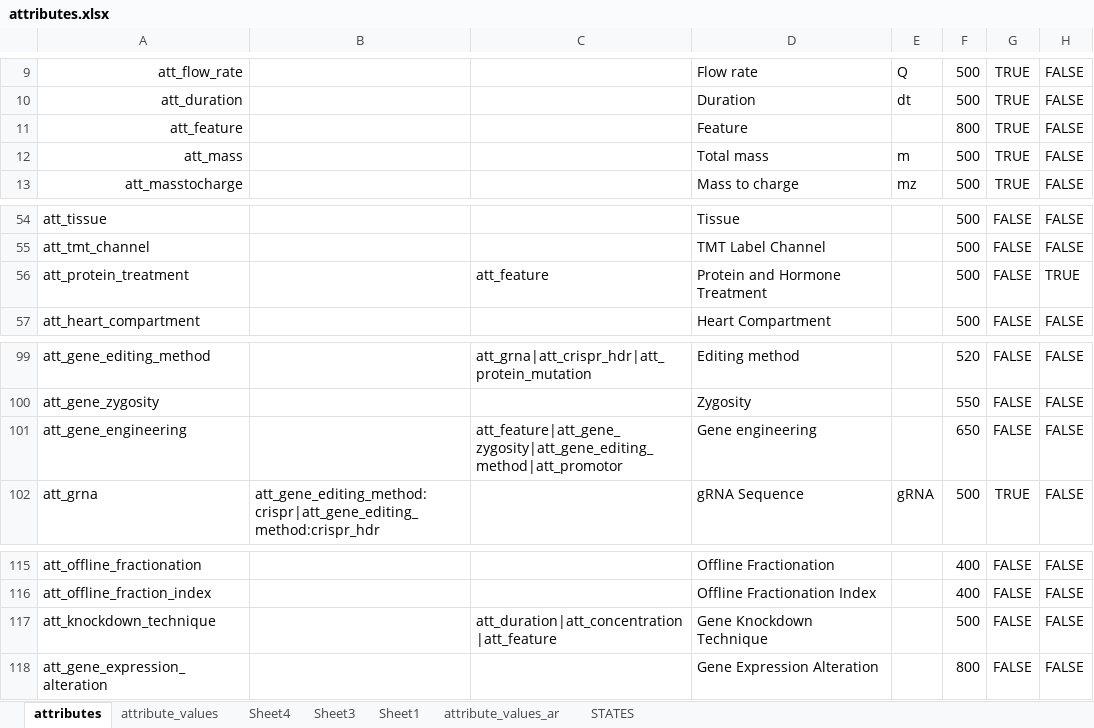
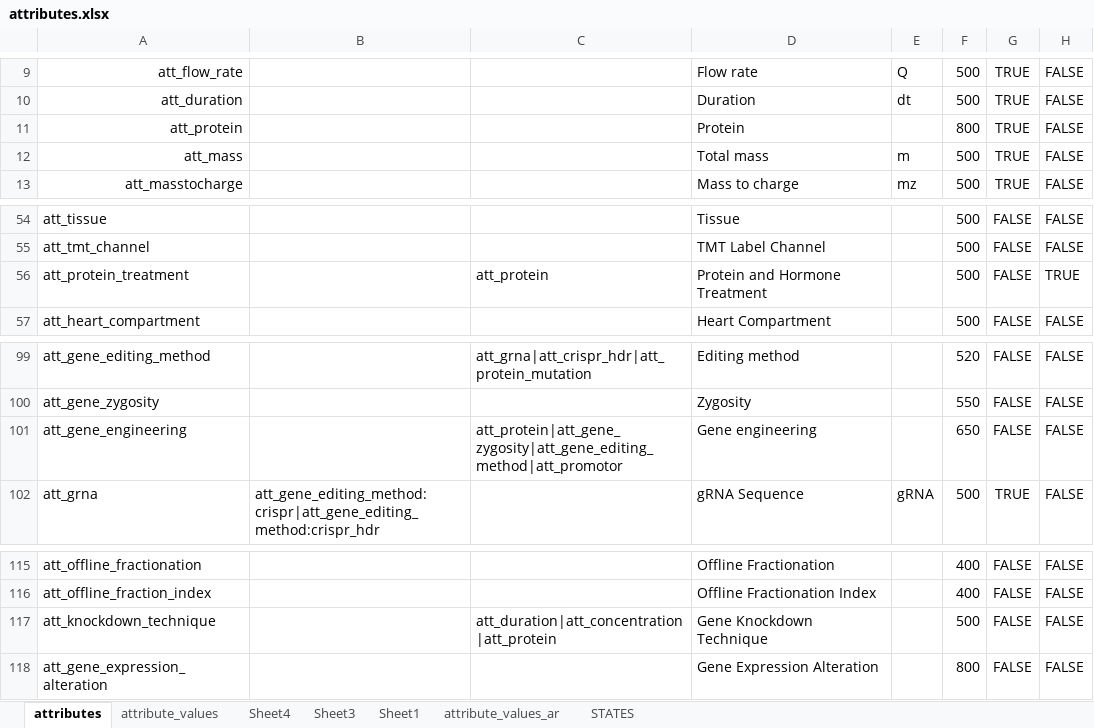
Before and after one commit to hnolCol/mitocube-backend, an Excel workbook: resources/attributes/attributes.xlsx, sheet attributes, drawn as a sheet; only a part is shown, gaps mark what is left out; values as stored, in another font and other column widths than the file's, no borders; conditional formats not drawn; the diff names each change by its address in the sheet, - before the commit and + after, or states it on an @@ line.

```diff
--- a/resources/attributes/attributes.xlsx (sheet attributes)
+++ b/resources/attributes/attributes.xlsx (sheet attributes)
-A11: att_feature
+A11: att_protein
-D11: Feature
+D11: Protein
-C56: att_feature
+C56: att_protein
-C101: att_feature|att_gene_zygosity|att_gene_editing_method|att_promotor
+C101: att_protein|att_gene_zygosity|att_gene_editing_method|att_promotor
-C117: att_duration|att_concentration|att_feature
+C117: att_duration|att_concentration|att_protein
```
Also changed, not shown: sheet attribute_values, 19 other files.
